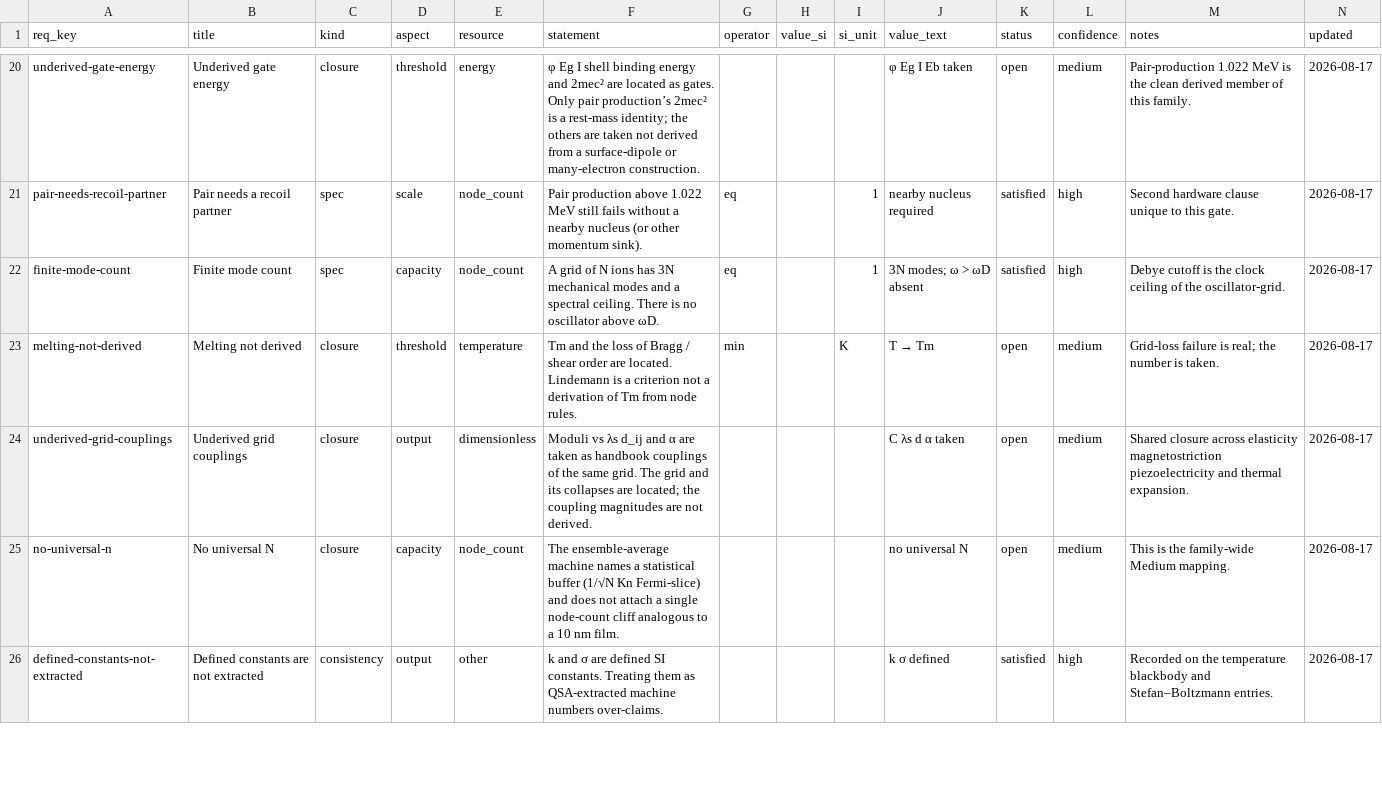
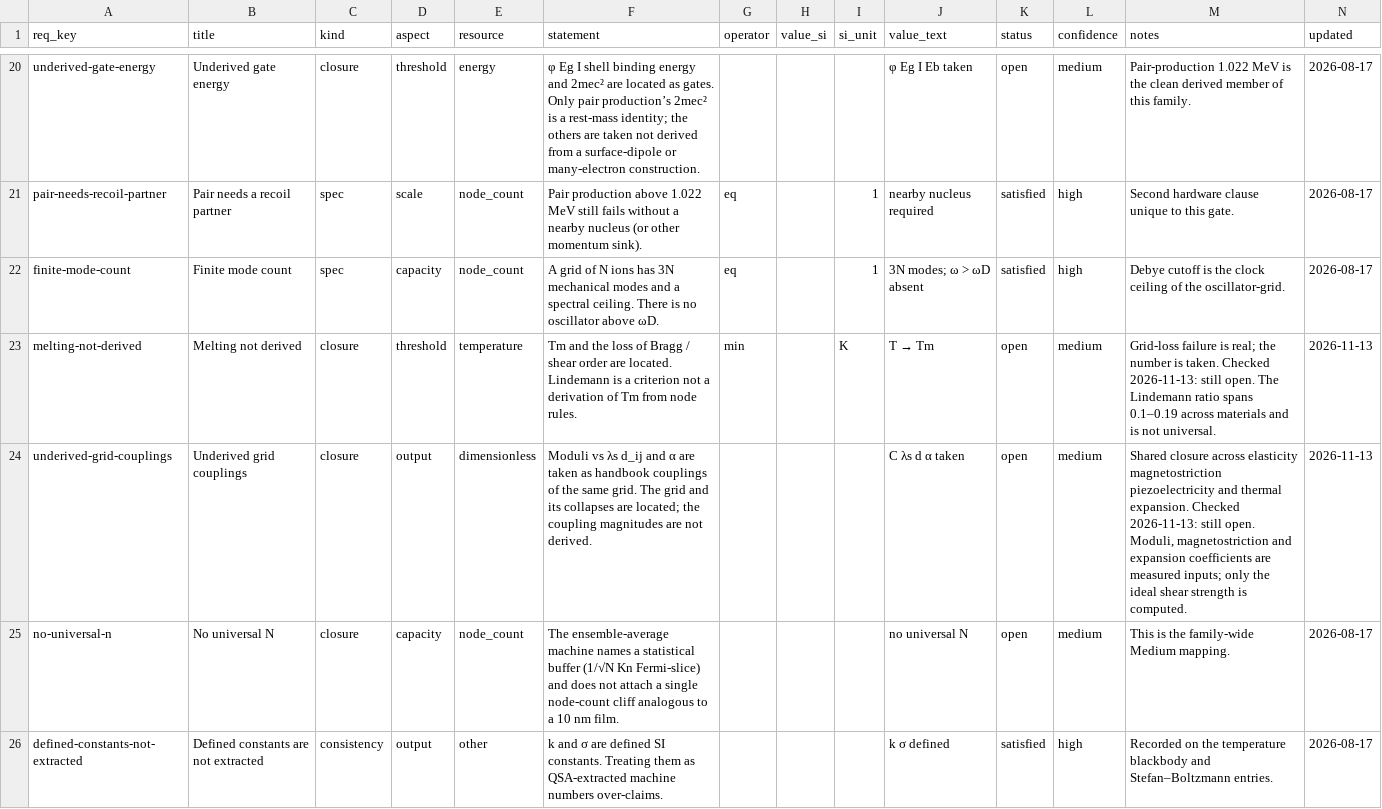
Before and after one commit to jonesde/home-scale, a CSV file: quantum-systems/analysis/requirement.csv, drawn as a sheet; only a part is shown, gaps mark what is left out; the diff covers the shown part only.

```diff
--- a/quantum-systems/analysis/requirement.csv
+++ b/quantum-systems/analysis/requirement.csv
@@ -22,4 +22,4 @@ pair-needs-recoil-partner,Pair needs a recoil partner,spec,scale,node_count,Pair
 finite-mode-count,Finite mode count,spec,capacity,node_count,A grid of N ions has 3N mechanical modes and a spectral ceiling. There is no oscillator above ωD.,eq,,1,3N modes; ω > ωD absent,satisfied,high,Debye cutoff is the clock ceiling of the oscillator-grid.,2026-08-17
-melting-not-derived,Melting not derived,closure,threshold,temperature,Tm and the loss of Bragg / shear order are located. Lindemann is a criterion not a derivation of Tm from node rules.,min,,K,T → Tm,open,medium,Grid-loss failure is real; the number is taken.,2026-08-17
-underived-grid-couplings,Underived grid couplings,closure,output,dimensionless,"Moduli vs λs d_ij and α are taken as handbook couplings of the same grid. The grid and its collapses are located; the coupling magnitudes are not derived.",,,,C λs d α taken,open,medium,Shared closure across elasticity magnetostriction piezoelectricity and thermal expansion.,2026-08-17
+melting-not-derived,Melting not derived,closure,threshold,temperature,Tm and the loss of Bragg / shear order are located. Lindemann is a criterion not a derivation of Tm from node rules.,min,,K,T → Tm,open,medium,Grid-loss failure is real; the number is taken. Checked 2026-11-13: still open. The Lindemann ratio spans 0.1–0.19 across materials and is not universal.,2026-11-13
+underived-grid-couplings,Underived grid couplings,closure,output,dimensionless,Moduli vs λs d_ij and α are taken as handbook couplings of the same grid. The grid and its collapses are located; the coupling magnitudes are not derived.,,,,C λs d α taken,open,medium,"Shared closure across elasticity magnetostriction piezoelectricity and thermal expansion. Checked 2026-11-13: still open. Moduli, magnetostriction and expansion coefficients are measured inputs; only the ideal shear strength is computed.",2026-11-13
 no-universal-n,No universal N,closure,capacity,node_count,The ensemble-average machine names a statistical buffer (1/√N Kn Fermi-slice) and does not attach a single node-count cliff analogous to a 10 nm film.,,,,no universal N,open,medium,This is the family-wide Medium mapping.,2026-08-17
```
Also changed, not shown: 8 edited cells elsewhere in this file, quantum-systems/analysis/predicted_implication.csv, 34 other files.
